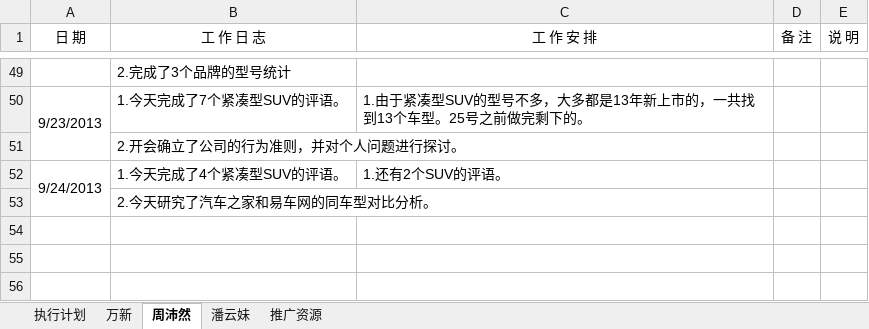
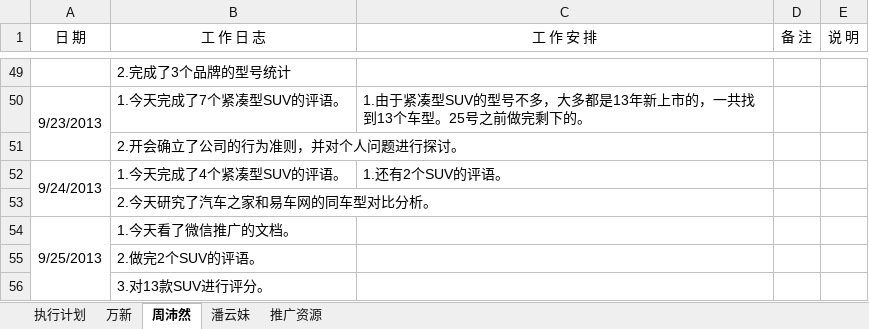
Before and after one commit to GPJxiaoshou/xiaoshou, an Excel workbook: 日志.xlsx, sheet 周沛然, drawn as a sheet; only a part is shown, gaps mark what is left out; values as stored, in another font and other column widths than the file's, no borders; the diff names each change by its address in the sheet, - before the commit and + after, or states it on an @@ line.

Commit message:
日志更新

```diff
--- a/日志.xlsx (sheet 周沛然)
+++ b/日志.xlsx (sheet 周沛然)
+row 54: 9/25/2013 | 1.今天看了微信推广的文档。
+row 55:  | 2.做完2个SUV的评语。
+row 56:  | 3.对13款SUV进行评分。
```
